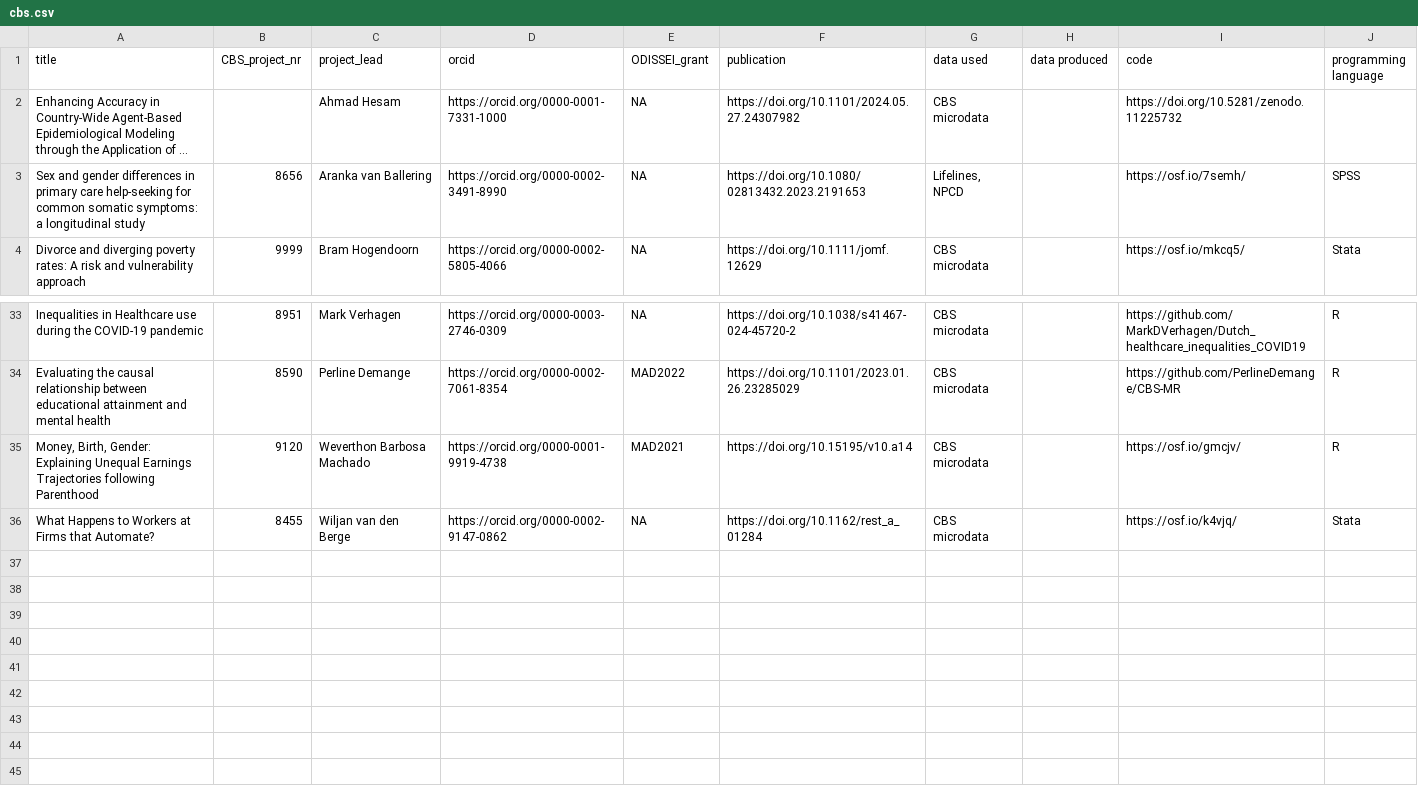
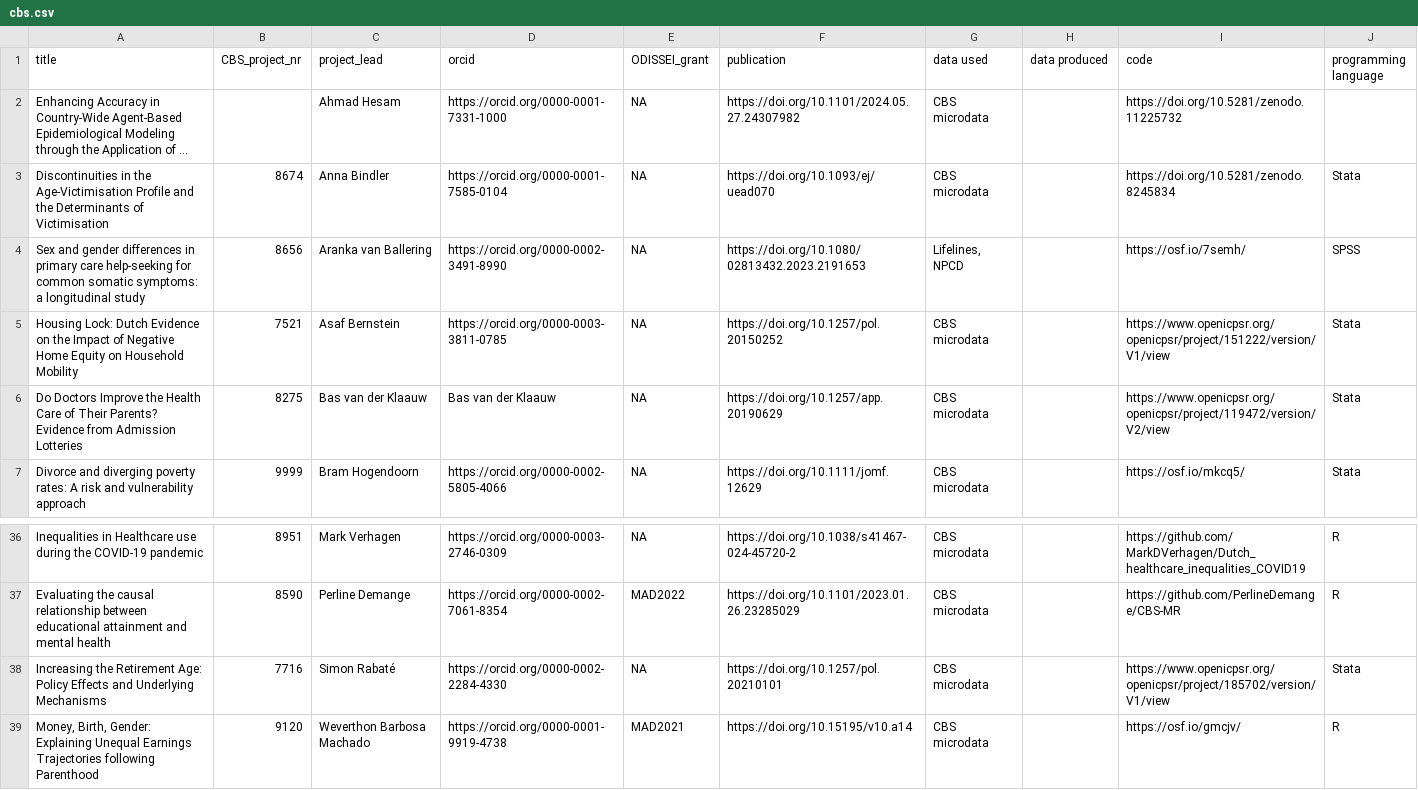
Before and after one commit to odissei-data/ODISSEI-code-library, a CSV file: _data/cbs.csv, drawn as a sheet; only a part is shown, gaps mark what is left out; the shorter side is filled out with more unchanged rows; long unchanged cells end in …; the diff names each change by its address in the sheet, - before the commit and + after, or states it on an @@ line.

Commit message:
new projects and local testing

```diff
--- a/_data/cbs.csv
+++ b/_data/cbs.csv
+row 3: Discontinuities in the Age-Victimisation Profile and the Determinants of Victimisation | 8674 | Anna Bindler | https://orcid.org/0000-0001-7585-0104 | NA | https://doi.org/10.1093/ej/uead070 | CBS microdata |  | https://doi.org/10.5281/zenodo.8245834 | Stata
+row 5: Housing Lock: Dutch Evidence on the Impact of Negative Home Equity on Household Mobility | 7521 | Asaf Bernstein | https://orcid.org/0000-0003-3811-0785 | NA | https://doi.org/10.1257/pol.20150252 | CBS microdata |  | https://www.openicpsr.org/openicpsr/project/151222/version/V1/view | Stata
+row 6: Do Doctors Improve the Health Care of Their Parents? Evidence from Admission Lotteries | 8275 | Bas van der Klaauw | Bas van der Klaauw | NA | https://doi.org/10.1257/app.20190629 | CBS microdata |  | https://www.openicpsr.org/openicpsr/project/119472/version/V2/view | Stata
+row 38: Increasing the Retirement Age: Policy Effects and Underlying Mechanisms | 7716 | Simon Rabaté | https://orcid.org/0000-0002-2284-4330 | NA | https://doi.org/10.1257/pol.20210101 | CBS microdata |  | https://www.openicpsr.org/openicpsr/project/185702/version/V1/view | Stata
```
Also changed, not shown: _data/liss.csv, 1 other file.
